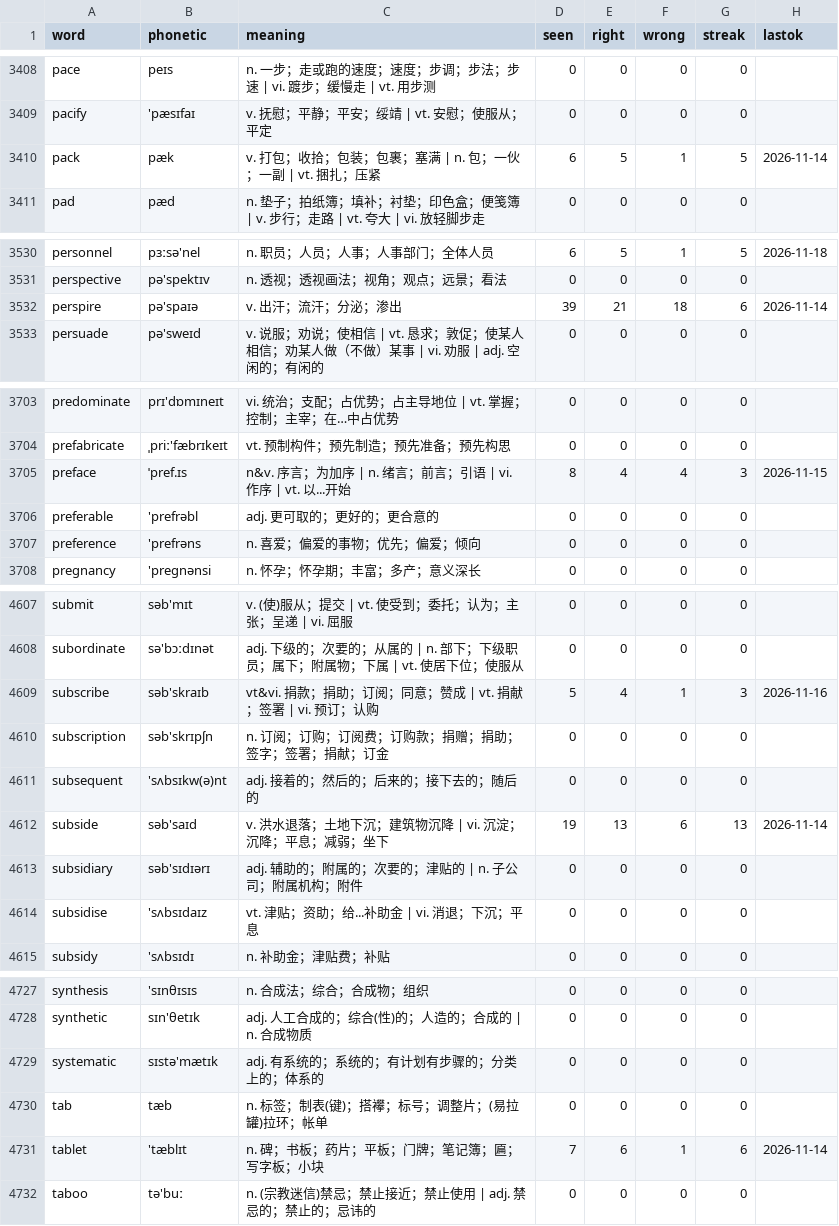
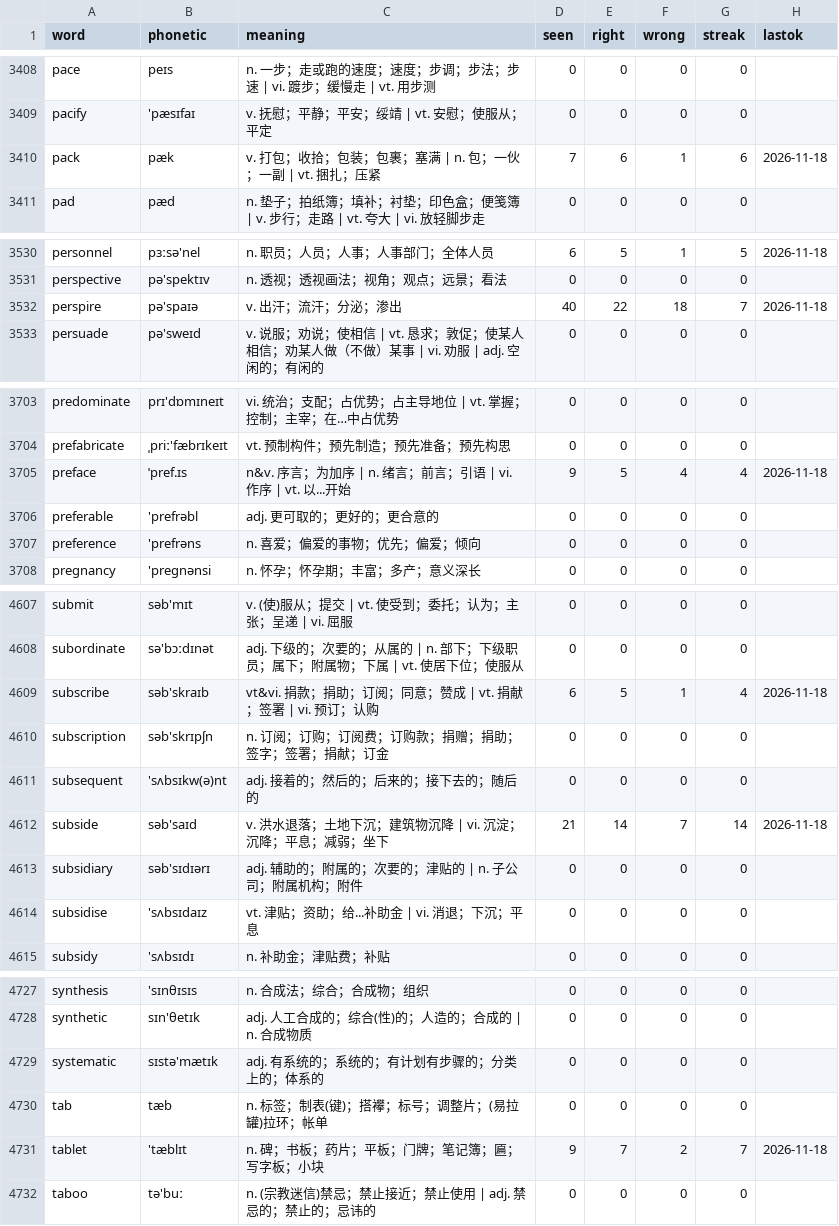
Before and after one commit to PMZeroSkyline/iel65, a TSV file: words.tsv, drawn as a sheet; only a part is shown, gaps mark what is left out; the diff covers the shown part only.

Commit message:
网页刷词：上传 14 条记录

```diff
--- a/words.tsv
+++ b/words.tsv
@@ -3409,3 +3409,3 @@ pace	peɪs	n. 一步；走或跑的速度；速度；步调；步法；步速 |
 pacify	'pæsɪfaɪ	v. 抚慰；平静；平安；绥靖 | vt. 安慰；使服从；平定	0	0	0	0	
-pack	pæk	v. 打包；收拾；包装；包裹；塞满 | n. 包；一伙；一副 | vt. 捆扎；压紧	6	5	1	5	2026-11-14
+pack	pæk	v. 打包；收拾；包装；包裹；塞满 | n. 包；一伙；一副 | vt. 捆扎；压紧	7	6	1	6	2026-11-18
 pad	pæd	n. 垫子；拍纸簿；填补；衬垫；印色盒；便笺簿 | v. 步行；走路 | vt. 夸大 | vi. 放轻脚步走	0	0	0	0	
@@ -3531,3 +3531,3 @@ personnel	pɜːsə'nel	n. 职员；人员；人事；人事部门；全体人员
 perspective	pə'spektɪv	n. 透视；透视画法；视角；观点；远景；看法	0	0	0	0	
-perspire	pə'spaɪə	v. 出汗；流汗；分泌；渗出	39	21	18	6	2026-11-14
+perspire	pə'spaɪə	v. 出汗；流汗；分泌；渗出	40	22	18	7	2026-11-18
 persuade	pə'sweɪd	v. 说服；劝说；使相信 | vt. 恳求；敦促；使某人相信；劝某人做（不做）某事 | vi. 劝服 | adj. 空闲的；有闲的	0	0	0	0	
@@ -3704,3 +3704,3 @@ predominate	prɪ'dɒmɪneɪt	vi. 统治；支配；占优势；占主导地位 |
 prefabricate	ˌpriː'fæbrɪkeɪt	vt. 预制构件；预先制造；预先准备；预先构思	0	0	0	0	
-preface	ˈpref.ɪs	n&v. 序言；为加序 | n. 绪言；前言；引语 | vi. 作序 | vt. 以...开始	8	4	4	3	2026-11-15
+preface	ˈpref.ɪs	n&v. 序言；为加序 | n. 绪言；前言；引语 | vi. 作序 | vt. 以...开始	9	5	4	4	2026-11-18
 preferable	'prefrəbl	adj. 更可取的；更好的；更合意的	0	0	0	0	
@@ -4608,6 +4608,6 @@ submit	səb'mɪt	v. (使)服从；提交 | vt. 使受到；委托；认为；主
 subordinate	sə'bɔːdɪnət	adj. 下级的；次要的；从属的 | n. 部下；下级职员；属下；附属物；下属 | vt. 使居下位；使服从	0	0	0	0	
-subscribe	səb'skraɪb	vt&vi. 捐款；捐助；订阅；同意；赞成 | vt. 捐献；签署 | vi. 预订；认购	5	4	1	3	2026-11-16
+subscribe	səb'skraɪb	vt&vi. 捐款；捐助；订阅；同意；赞成 | vt. 捐献；签署 | vi. 预订；认购	6	5	1	4	2026-11-18
 subscription	səb'skrɪpʃn	n. 订阅；订购；订阅费；订购款；捐赠；捐助；签字；签署；捐献；订金	0	0	0	0	
 subsequent	'sʌbsɪkw(ə)nt	adj. 接着的；然后的；后来的；接下去的；随后的	0	0	0	0	
-subside	səb'saɪd	v. 洪水退落；土地下沉；建筑物沉降 | vi. 沉淀；沉降；平息；减弱；坐下	19	13	6	13	2026-11-14
+subside	səb'saɪd	v. 洪水退落；土地下沉；建筑物沉降 | vi. 沉淀；沉降；平息；减弱；坐下	21	14	7	14	2026-11-18
 subsidiary	səb'sɪdɪərɪ	adj. 辅助的；附属的；次要的；津贴的 | n. 子公司；附属机构；附件	0	0	0	0	
@@ -4730,3 +4730,3 @@ systematic	sɪstə'mætɪk	adj. 有系统的；系统的；有计划有步骤的
 tab	tæb	n. 标签；制表(键)；搭襻；标号；调整片；(易拉罐)拉环；帐单	0	0	0	0	
-tablet	'tæblɪt	n. 碑；书板；药片；平板；门牌；笔记簿；匾；写字板；小块	7	6	1	6	2026-11-14
+tablet	'tæblɪt	n. 碑；书板；药片；平板；门牌；笔记簿；匾；写字板；小块	9	7	2	7	2026-11-18
 taboo	tə'buː	n. (宗教迷信)禁忌；禁止接近；禁止使用 | adj. 禁忌的；禁止的；忌讳的	0	0	0	0	
```
Also changed, not shown: 24 edited cells elsewhere in this file.
